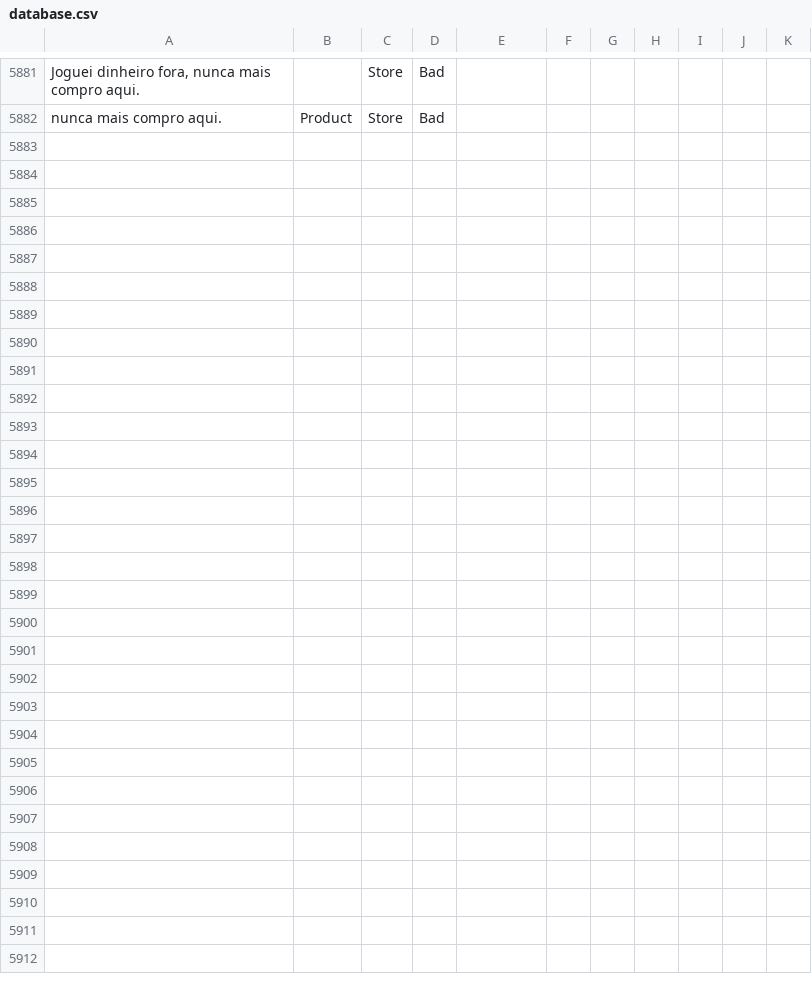
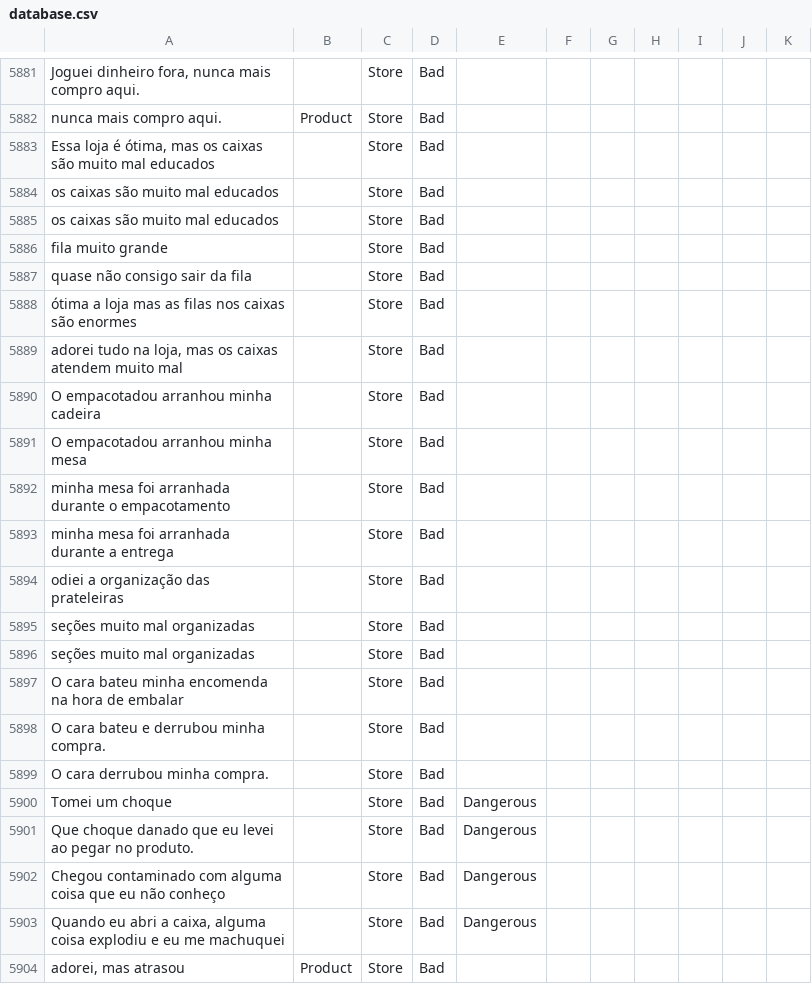
Before and after one commit to diegothuran/Rambo, a CSV file: textClassification/SentimentAnalisys/Data/database.csv, drawn as a sheet; only a part is shown, gaps mark what is left out; the diff names each change by its address in the sheet, - before the commit and + after, or states it on an @@ line.

```diff
--- a/textClassification/SentimentAnalisys/Data/database.csv
+++ b/textClassification/SentimentAnalisys/Data/database.csv
+row 5883: Essa loja é ótima, mas os caixas são muito mal educados |  | Store | Bad
+row 5884: os caixas são muito mal educados |  | Store | Bad
+row 5885: os caixas são muito mal educados |  | Store | Bad
+row 5886: fila muito grande |  | Store | Bad
+row 5887: quase não consigo sair da fila |  | Store | Bad
+row 5888: ótima a loja mas as filas nos caixas são enormes |  | Store | Bad
+row 5889: adorei tudo na loja, mas os caixas atendem muito mal |  | Store | Bad
+row 5890: O empacotadou arranhou minha cadeira |  | Store | Bad
+row 5891: O empacotadou arranhou minha mesa |  | Store | Bad
+row 5892: minha mesa foi arranhada durante o empacotamento |  | Store | Bad
+row 5893: minha mesa foi arranhada durante a entrega |  | Store | Bad
+row 5894: odiei a organização das prateleiras |  | Store | Bad
+row 5895: seções muito mal organizadas |  | Store | Bad
+row 5896: seções muito mal organizadas |  | Store | Bad
+row 5897: O cara bateu minha encomenda na hora de embalar |  | Store | Bad
+row 5898: O cara bateu e derrubou minha compra. |  | Store | Bad
+row 5899: O cara derrubou minha compra. |  | Store | Bad
+row 5900: Tomei um choque |  | Store | Bad | Dangerous
+row 5901: Que choque danado que eu levei ao pegar no produto. |  | Store | Bad | Dangerous
+row 5902: Chegou contaminado com alguma coisa que eu não conheço |  | Store | Bad | Dangerous
+row 5903: Quando eu abri a caixa, alguma coisa explodiu e eu me machuquei |  | Store | Bad | Dangerous
+row 5904: adorei, mas atrasou | Product | Store | Bad
```
Also changed, not shown: 4 other files.
